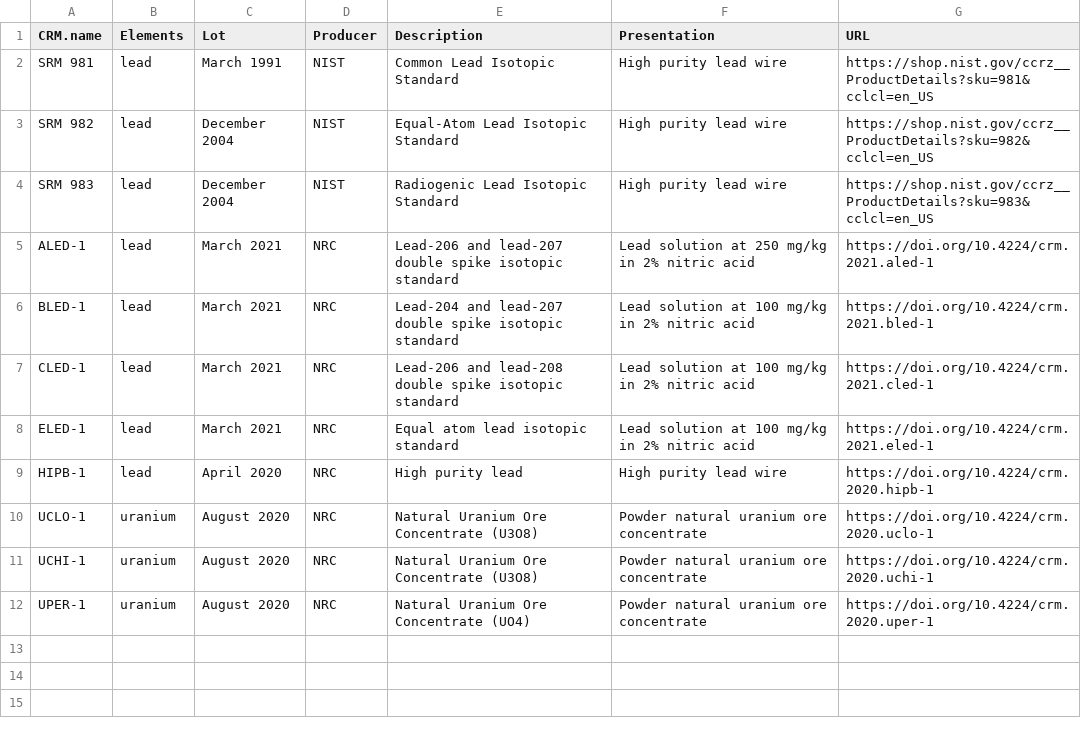
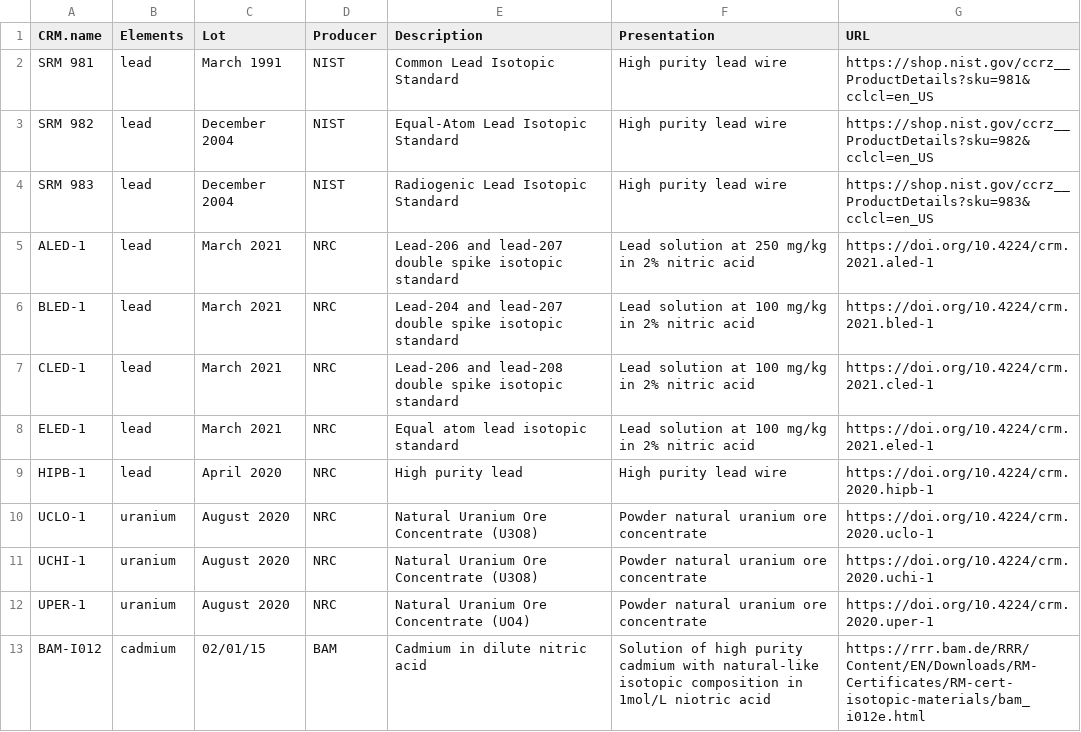
Before and after one commit to Crparedes/CRMsIsotopicCompositionDB, a CSV file: www/IsotopicData/RAW_1-1_IsoCompCRM_Info.csv, drawn as a sheet; the diff names each change by its address in the sheet, - before the commit and + after, or states it on an @@ line.

```diff
--- a/www/IsotopicData/RAW_1-1_IsoCompCRM_Info.csv
+++ b/www/IsotopicData/RAW_1-1_IsoCompCRM_Info.csv
+row 13: BAM-I012 | cadmium | 02/01/15 | BAM | Cadmium in dilute nitric acid | Solution of high purity cadmium with natural-like isotopic composition in 1mol/L niotric acid | https://rrr.bam.de/RRR/Content/EN/Downloads/RM-Certificates/RM-cert-isotopic-materials/bam_i012e.html
```
Also changed, not shown: www/IsotopicData/RAW_0_CRMproducers.csv, www/IsotopicData/RAW_0_MeasurementReports.csv, 16 other files.
